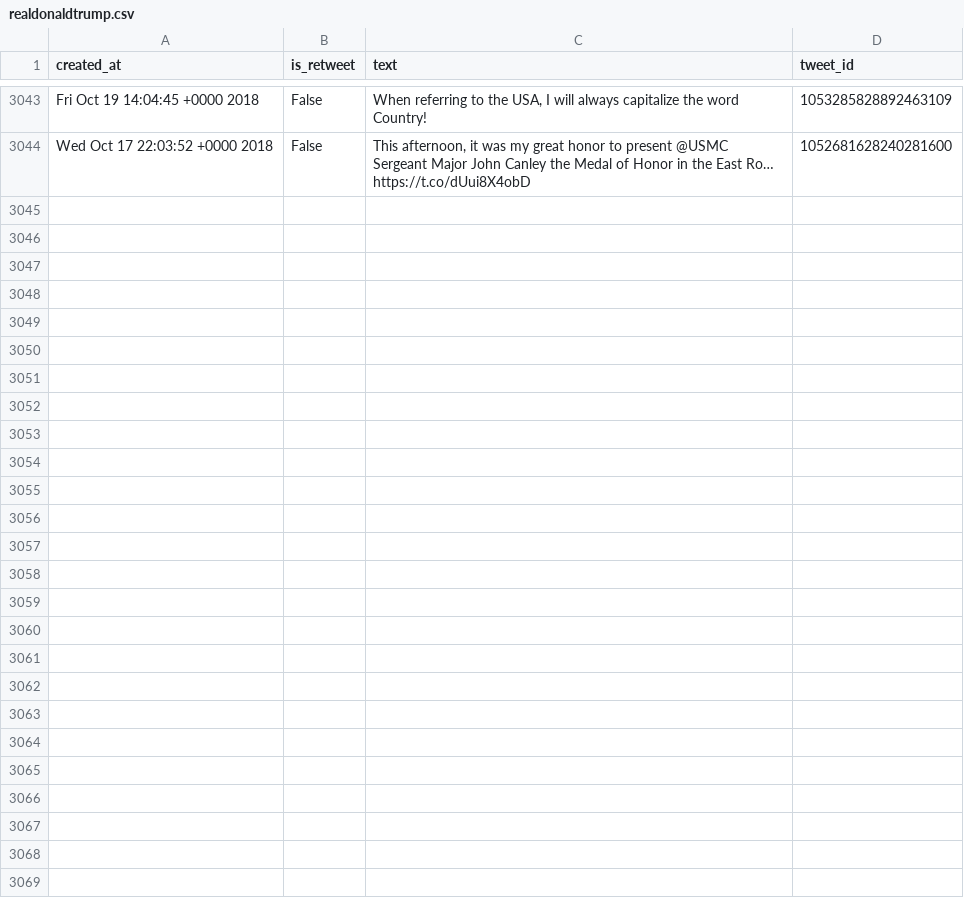
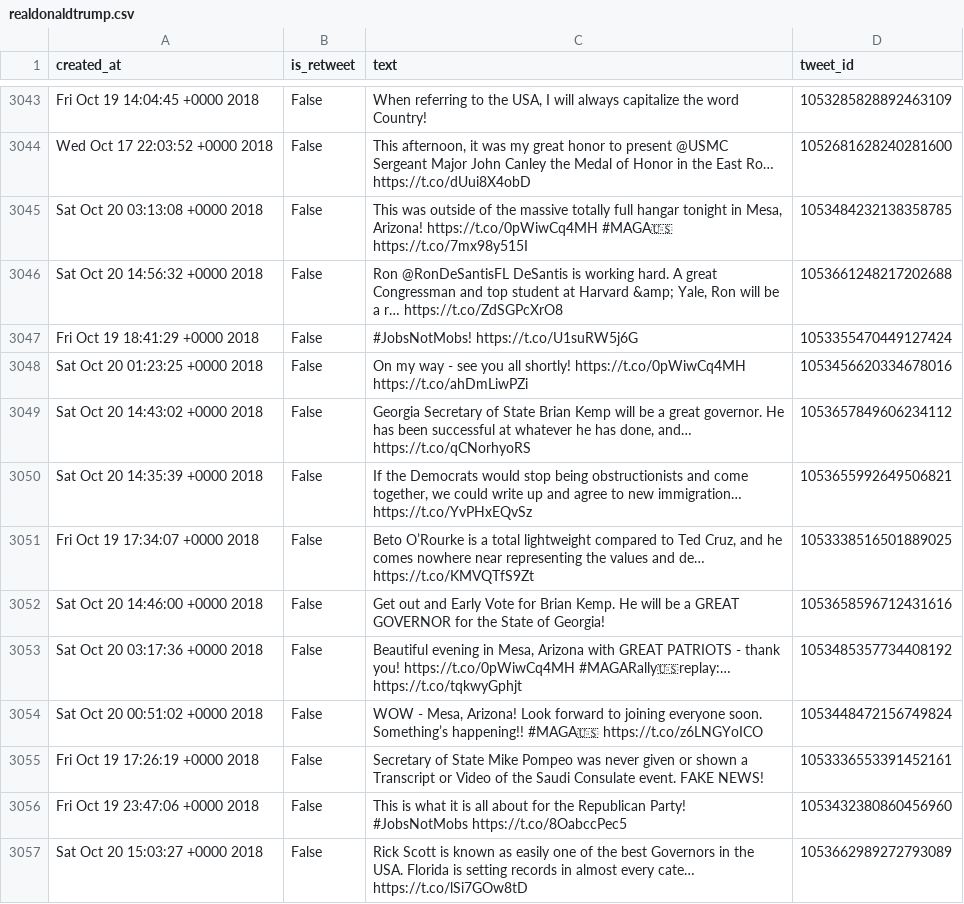
Before and after one commit to cpenalobel/sportsdata, a CSV file: twets/realdonaldtrump.csv, drawn as a sheet; only a part is shown, gaps mark what is left out; the diff names each change by its address in the sheet, - before the commit and + after, or states it on an @@ line.

```diff
--- a/twets/realdonaldtrump.csv
+++ b/twets/realdonaldtrump.csv
+row 3045: Sat Oct 20 03:13:08 +0000 2018 | False | This was outside of the massive totally full hangar tonight in Mesa, Arizona! https://t.co/0pWiwCq4MH #MAGA🇺🇸 https://t.co/7mx98y515I | 1053484232138358785
+row 3046: Sat Oct 20 14:56:32 +0000 2018 | False | Ron @RonDeSantisFL DeSantis is working hard. A great Congressman and top student at Harvard &amp; Yale, Ron will be a r… https://t.co/ZdSGPcXrO8 | 1053661248217202688
+row 3047: Fri Oct 19 18:41:29 +0000 2018 | False | #JobsNotMobs! https://t.co/U1suRW5j6G | 1053355470449127424
+row 3048: Sat Oct 20 01:23:25 +0000 2018 | False | On my way - see you all shortly! https://t.co/0pWiwCq4MH https://t.co/ahDmLiwPZi | 1053456620334678016
+row 3049: Sat Oct 20 14:43:02 +0000 2018 | False | Georgia Secretary of State Brian Kemp will be a great governor. He has been successful at whatever he has done, and… https://t.co/qCNorhyoRS | 1053657849606234112
+row 3050: Sat Oct 20 14:35:39 +0000 2018 | False | If the Democrats would stop being obstructionists and come together, we could write up and agree to new immigration… https://t.co/YvPHxEQvSz | 1053655992649506821
+row 3051: Fri Oct 19 17:34:07 +0000 2018 | False | Beto O’Rourke is a total lightweight compared to Ted Cruz, and he comes nowhere near representing the values and de… https://t.co/KMVQTfS9Zt | 1053338516501889025
+row 3052: Sat Oct 20 14:46:00 +0000 2018 | False | Get out and Early Vote for Brian Kemp. He will be a GREAT GOVERNOR for the State of Georgia! | 1053658596712431616
+row 3053: Sat Oct 20 03:17:36 +0000 2018 | False | Beautiful evening in Mesa, Arizona with GREAT PATRIOTS - thank you! https://t.co/0pWiwCq4MH #MAGARally🇺🇸replay:… https://t.co/tqkwyGphjt | 1053485357734408192
+row 3054: Sat Oct 20 00:51:02 +0000 2018 | False | WOW - Mesa, Arizona! Look forward to joining everyone soon. Something’s happening!! #MAGA🇺🇸 https://t.co/z6LNGYoICO | 1053448472156749824
+row 3055: Fri Oct 19 17:26:19 +0000 2018 | False | Secretary of State Mike Pompeo was never given or shown a Transcript or Video of the Saudi Consulate event. FAKE NEWS! | 1053336553391452161
+row 3056: Fri Oct 19 23:47:06 +0000 2018 | False | This is what it is all about for the Republican Party! #JobsNotMobs https://t.co/8OabccPec5 | 1053432380860456960
+row 3057: Sat Oct 20 15:03:27 +0000 2018 | False | Rick Scott is known as easily one of the best Governors in the USA. Florida is setting records in almost every cate… https://t.co/lSi7GOw8tD | 1053662989272793089
```
Also changed, not shown: twets/potus.csv, twets/vp.csv, 1 other file.
